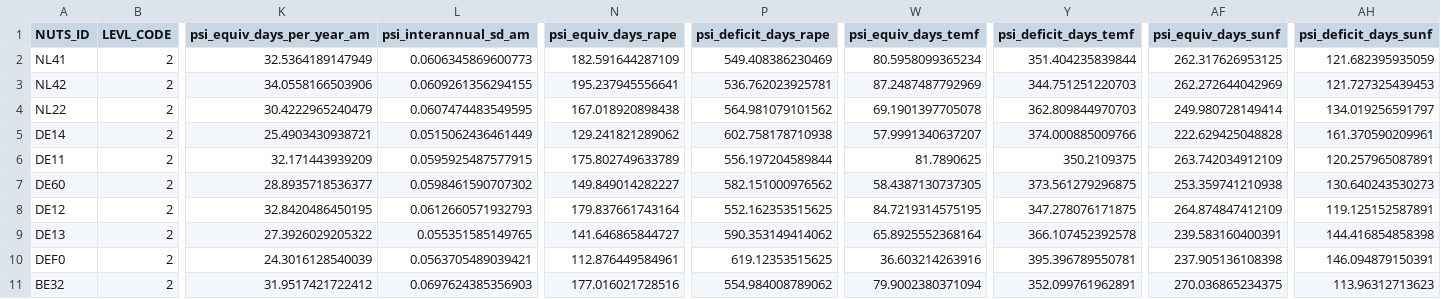
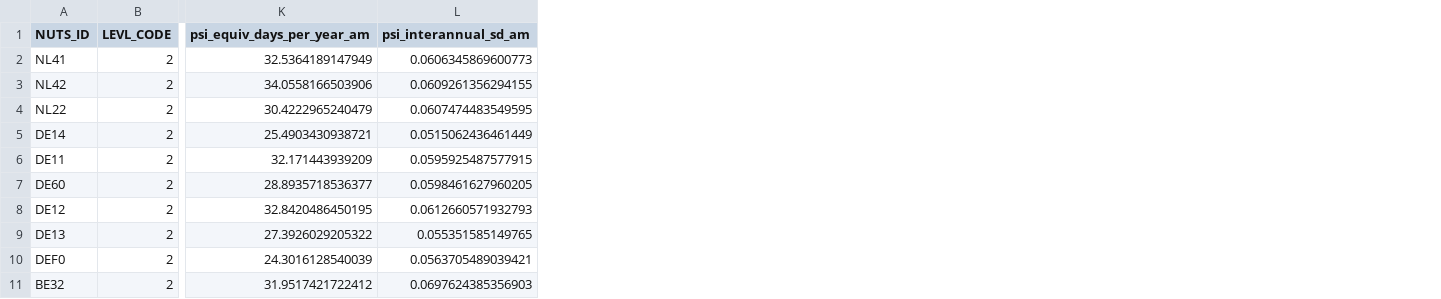
Before and after one commit to hectorvh/agriculture_DA, a CSV file: outputs/tables/top10_temf_bad.csv, drawn as a sheet; only a part is shown, gaps mark what is left out; the diff names each change by its address in the sheet, - before the commit and + after, or states it on an @@ line.

```diff
--- a/outputs/tables/top10_temf_bad.csv
+++ b/outputs/tables/top10_temf_bad.csv
-column N (psi_equiv_days_rape), rows 2-11: 182.591644287109 | 195.237945556641 | 167.018920898438 | 129.241821289062 | 175.802749633789 | 149.849014282227 | 179.837661743164 | 141.646865844727 | 112.876449584961 | 177.016021728516
-column P (psi_deficit_days_rape), rows 2-11: 549.408386230469 | 536.762023925781 | 564.981079101562 | 602.758178710938 | 556.197204589844 | 582.151000976562 | 552.162353515625 | 590.353149414062 | 619.12353515625 | 554.984008789062
-column W (psi_equiv_days_temf), rows 2-11: 80.5958099365234 | 87.2487487792969 | 69.1901397705078 | 57.9991340637207 | 81.7890625 | 58.4387130737305 | 84.7219314575195 | 65.8925552368164 | 36.603214263916 | 79.9002380371094
-column Y (psi_deficit_days_temf), rows 2-11: 351.404235839844 | 344.751251220703 | 362.809844970703 | 374.000885009766 | 350.2109375 | 373.561279296875 | 347.278076171875 | 366.107452392578 | 395.396789550781 | 352.099761962891
-column AF (psi_equiv_days_sunf), rows 2-11: 262.317626953125 | 262.272644042969 | 249.980728149414 | 222.629425048828 | 263.742034912109 | 253.359741210938 | 264.874847412109 | 239.583160400391 | 237.905136108398 | 270.036865234375
-column AH (psi_deficit_days_sunf), rows 2-11: 121.682395935059 | 121.727325439453 | 134.019256591797 | 161.370590209961 | 120.257965087891 | 130.640243530273 | 119.125152587891 | 144.416854858398 | 146.094879150391 | 113.96312713623
-L7 (psi_interannual_sd_am): 0.0598461590707302
+L7 (psi_interannual_sd_am): 0.0598461627960205
```
Also changed, not shown: outputs/tables/top10_rape_bad.csv, outputs/tables/top10_rape_suit.csv, 36 other files.
